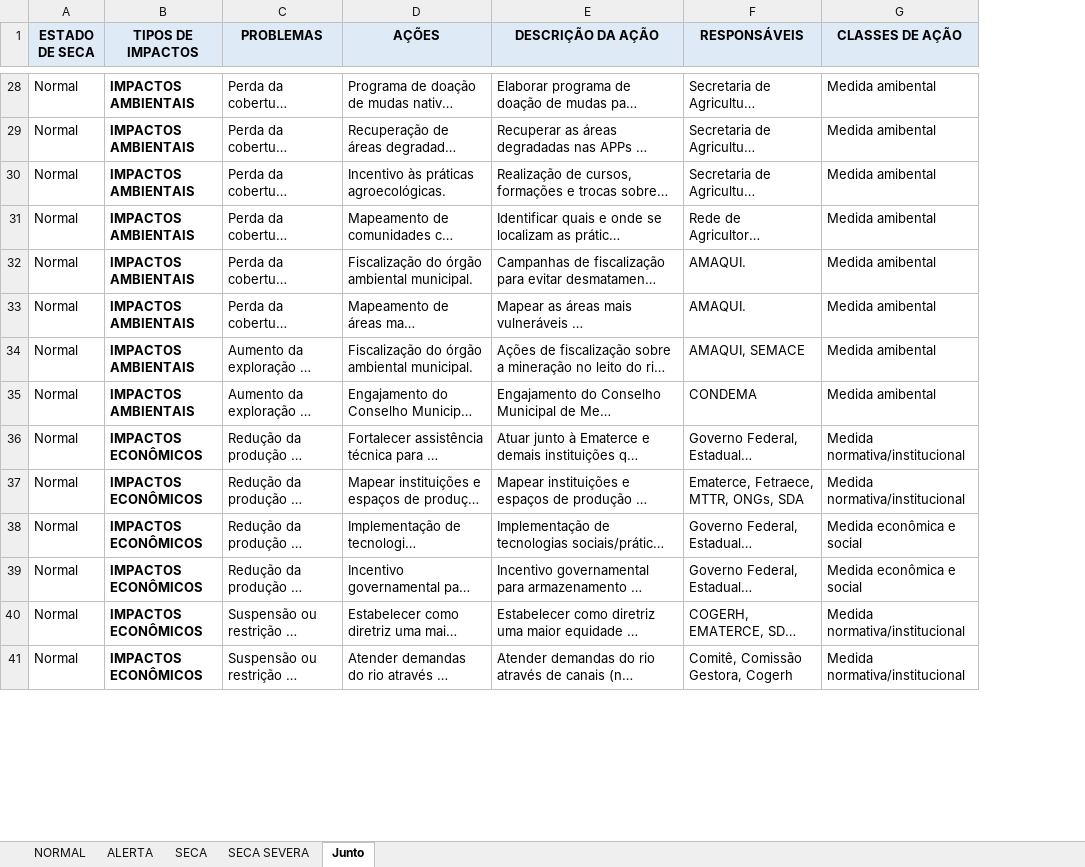
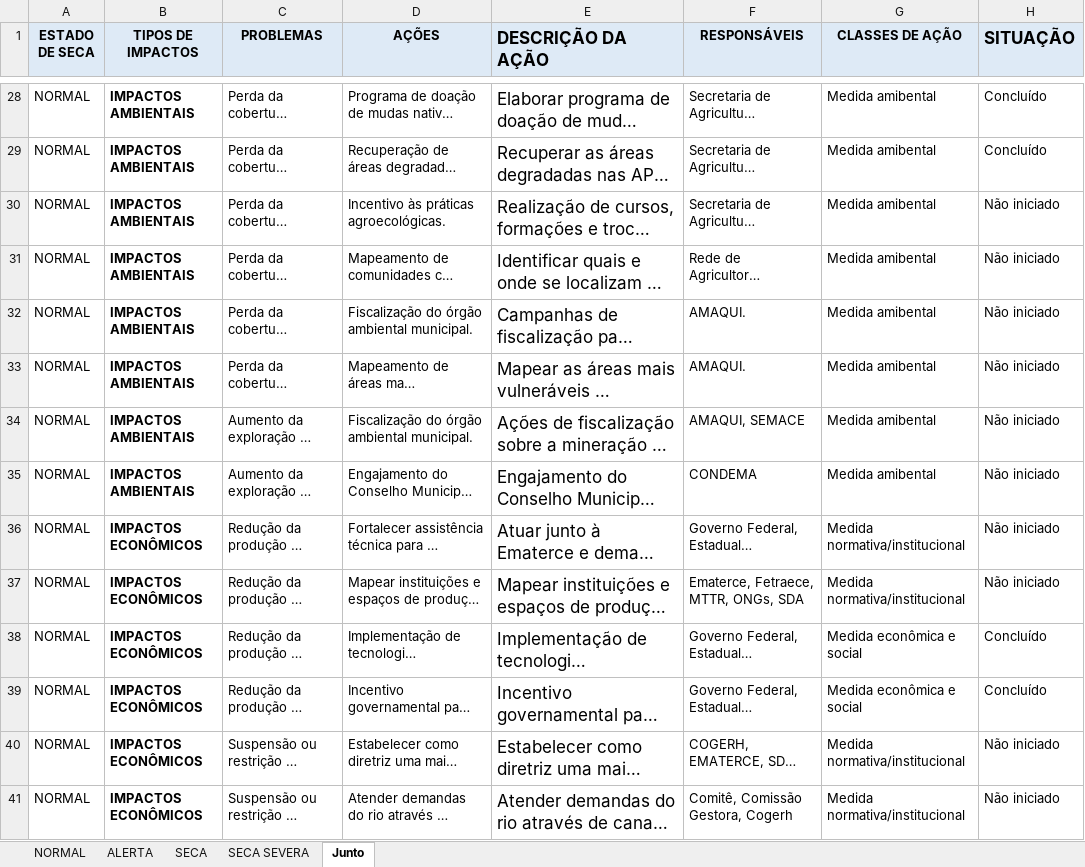
Before and after one commit to Guiezz/Dashboard, an Excel workbook: data/plano_acao_patu_junto.xlsx, sheet Junto, drawn as a sheet; only a part is shown, gaps mark what is left out; long unchanged cells end in …; values as stored, in another font and other column widths than the file's, no borders; charts and pictures not drawn; the diff covers the shown part only; the diff names each change by its address in the sheet, - before the commit and + after, or states it on an @@ line.

```diff
--- a/data/plano_acao_patu_junto.xlsx (sheet Junto)
+++ b/data/plano_acao_patu_junto.xlsx (sheet Junto)
+column H (SITUAÇÃO), rows 28-41: Concluído | Concluído | Não iniciado | Não iniciado | Não iniciado | Não iniciado | Não iniciado | Não iniciado | Não iniciado | Não iniciado | Concluído | Concluído | Não iniciado | Não iniciado
@@ E1:E41 text size: larger @@
-E1 alignment: center
+E1 alignment: left
-A28:A41 (ESTADO DE SECA): Normal
+A28:A41 (ESTADO DE SECA): NORMAL
```
Also changed, not shown: 131 edited cells and cell formats elsewhere in this sheet, charts or pictures, 4 other files.
